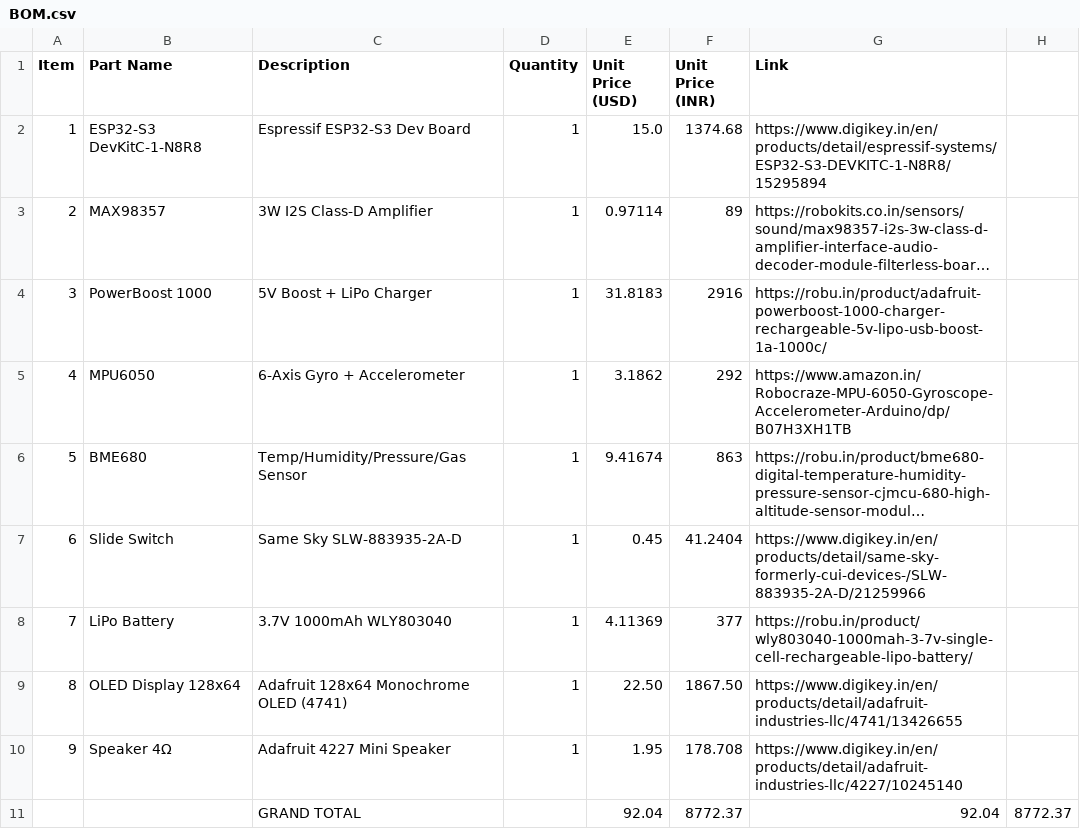
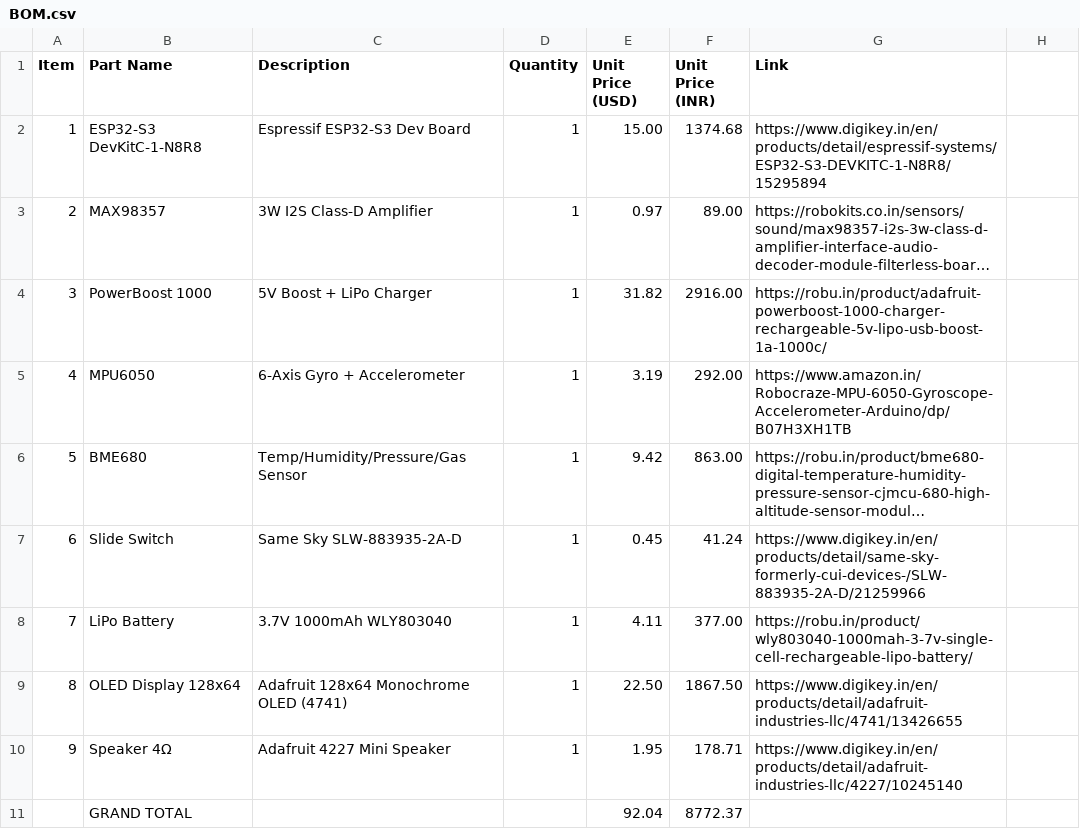
Before and after one commit to Sapling-Chores/SappY, a CSV file: BOM.csv, drawn as a sheet; long unchanged cells end in …; removed rows and columns are numbered as before the commit, all else as after; the diff names each change by its address in the sheet, - before the commit and + after, or states it on an @@ line.

Commit message:
Update BOM.csv

```diff
--- a/BOM.csv
+++ b/BOM.csv
-E2 (Unit Price (USD)): 15.0
+E2 (Unit Price (USD)): 15.00
-E3 (Unit Price (USD)): 0.97114
+E3 (Unit Price (USD)): 0.97
-F3 (Unit Price (INR)): 89
+F3 (Unit Price (INR)): 89.00
-E4 (Unit Price (USD)): 31.8183
+E4 (Unit Price (USD)): 31.82
-F4 (Unit Price (INR)): 2916
+F4 (Unit Price (INR)): 2916.00
-E5 (Unit Price (USD)): 3.1862
+E5 (Unit Price (USD)): 3.19
-F5 (Unit Price (INR)): 292
+F5 (Unit Price (INR)): 292.00
-E6 (Unit Price (USD)): 9.41674
+E6 (Unit Price (USD)): 9.42
-F6 (Unit Price (INR)): 863
+F6 (Unit Price (INR)): 863.00
-F7 (Unit Price (INR)): 41.2404
+F7 (Unit Price (INR)): 41.24
-E8 (Unit Price (USD)): 4.11369
+E8 (Unit Price (USD)): 4.11
-F8 (Unit Price (INR)): 377
+F8 (Unit Price (INR)): 377.00
-F10 (Unit Price (INR)): 178.708
+F10 (Unit Price (INR)): 178.71
-row 11:  |  | GRAND TOTAL |  | 92.04 | 8772.37 | 92.04 | 8772.37
+row 11:  | GRAND TOTAL |  |  | 92.04 | 8772.37
```
